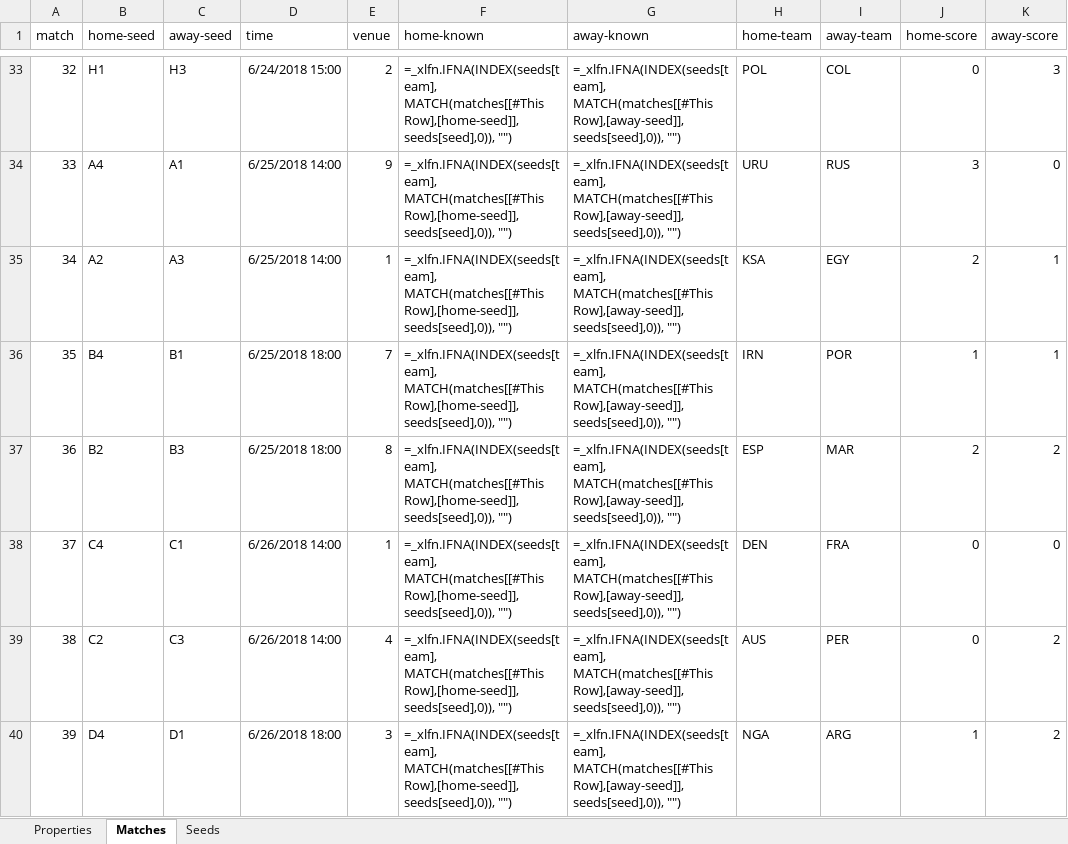
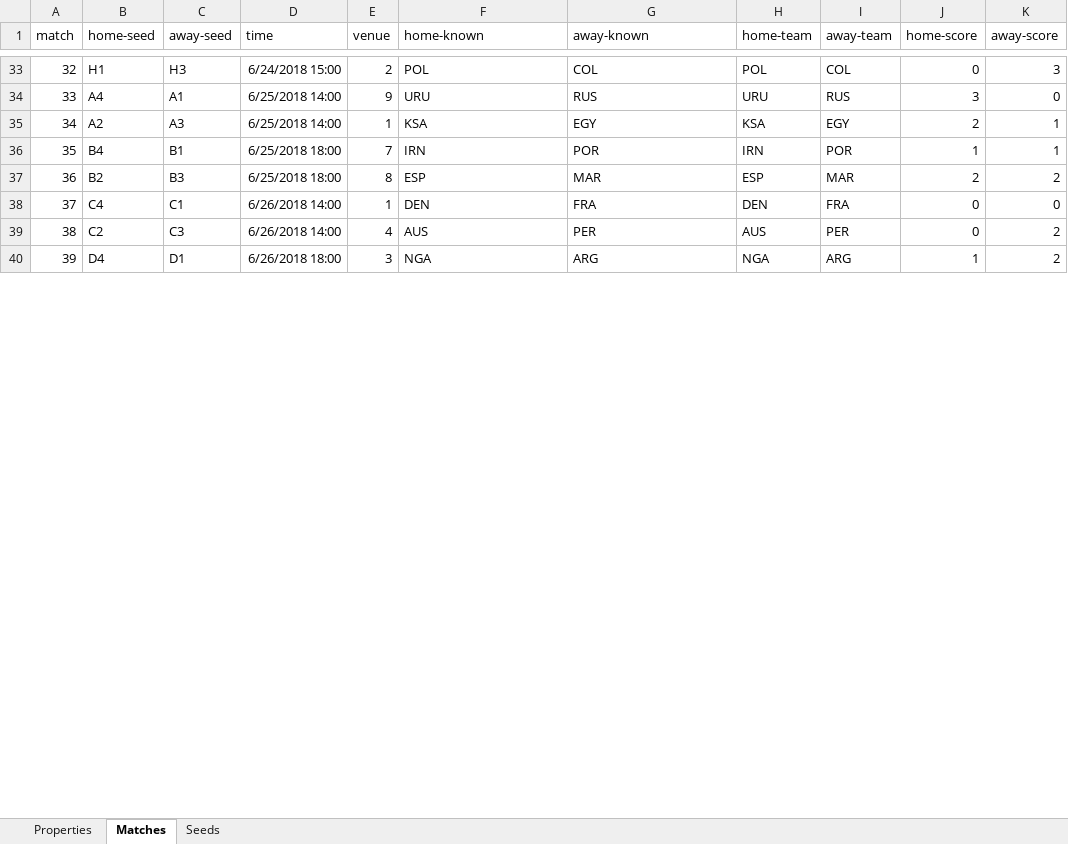
Before and after one commit to bruceoberg/soccer-tourney-poster, an Excel workbook: src/stp/database/2018-mens-world-cup.xlsx, sheet Matches, drawn as a sheet; only a part is shown, gaps mark what is left out; values as stored, in another font and other column widths than the file's, no borders; formulas without a stored value are shown as written; table styles not drawn; the diff covers the shown part only; the diff names each change by its address in the sheet, - before the commit and + after, or states it on an @@ line.

```diff
--- a/src/stp/database/2018-mens-world-cup.xlsx (sheet Matches)
+++ b/src/stp/database/2018-mens-world-cup.xlsx (sheet Matches)
-F33 (home-known): =_xlfn.IFNA(INDEX(seeds[team], MATCH(matches[[#This Row],[home-seed]], seeds[seed],0)), "")
+F33 (home-known): POL
-G33 (away-known): =_xlfn.IFNA(INDEX(seeds[team], MATCH(matches[[#This Row],[away-seed]], seeds[seed],0)), "")
+G33 (away-known): COL
-F34 (home-known): =_xlfn.IFNA(INDEX(seeds[team], MATCH(matches[[#This Row],[home-seed]], seeds[seed],0)), "")
+F34 (home-known): URU
-G34 (away-known): =_xlfn.IFNA(INDEX(seeds[team], MATCH(matches[[#This Row],[away-seed]], seeds[seed],0)), "")
+G34 (away-known): RUS
-F35 (home-known): =_xlfn.IFNA(INDEX(seeds[team], MATCH(matches[[#This Row],[home-seed]], seeds[seed],0)), "")
+F35 (home-known): KSA
-G35 (away-known): =_xlfn.IFNA(INDEX(seeds[team], MATCH(matches[[#This Row],[away-seed]], seeds[seed],0)), "")
+G35 (away-known): EGY
-F36 (home-known): =_xlfn.IFNA(INDEX(seeds[team], MATCH(matches[[#This Row],[home-seed]], seeds[seed],0)), "")
+F36 (home-known): IRN
-G36 (away-known): =_xlfn.IFNA(INDEX(seeds[team], MATCH(matches[[#This Row],[away-seed]], seeds[seed],0)), "")
+G36 (away-known): POR
-F37 (home-known): =_xlfn.IFNA(INDEX(seeds[team], MATCH(matches[[#This Row],[home-seed]], seeds[seed],0)), "")
+F37 (home-known): ESP
-G37 (away-known): =_xlfn.IFNA(INDEX(seeds[team], MATCH(matches[[#This Row],[away-seed]], seeds[seed],0)), "")
+G37 (away-known): MAR
-F38 (home-known): =_xlfn.IFNA(INDEX(seeds[team], MATCH(matches[[#This Row],[home-seed]], seeds[seed],0)), "")
+F38 (home-known): DEN
-G38 (away-known): =_xlfn.IFNA(INDEX(seeds[team], MATCH(matches[[#This Row],[away-seed]], seeds[seed],0)), "")
+G38 (away-known): FRA
-F39 (home-known): =_xlfn.IFNA(INDEX(seeds[team], MATCH(matches[[#This Row],[home-seed]], seeds[seed],0)), "")
+F39 (home-known): AUS
-G39 (away-known): =_xlfn.IFNA(INDEX(seeds[team], MATCH(matches[[#This Row],[away-seed]], seeds[seed],0)), "")
+G39 (away-known): PER
-F40 (home-known): =_xlfn.IFNA(INDEX(seeds[team], MATCH(matches[[#This Row],[home-seed]], seeds[seed],0)), "")
+F40 (home-known): NGA
-G40 (away-known): =_xlfn.IFNA(INDEX(seeds[team], MATCH(matches[[#This Row],[away-seed]], seeds[seed],0)), "")
+G40 (away-known): ARG
```
Also changed, not shown: 114 edited cells elsewhere in this sheet.
